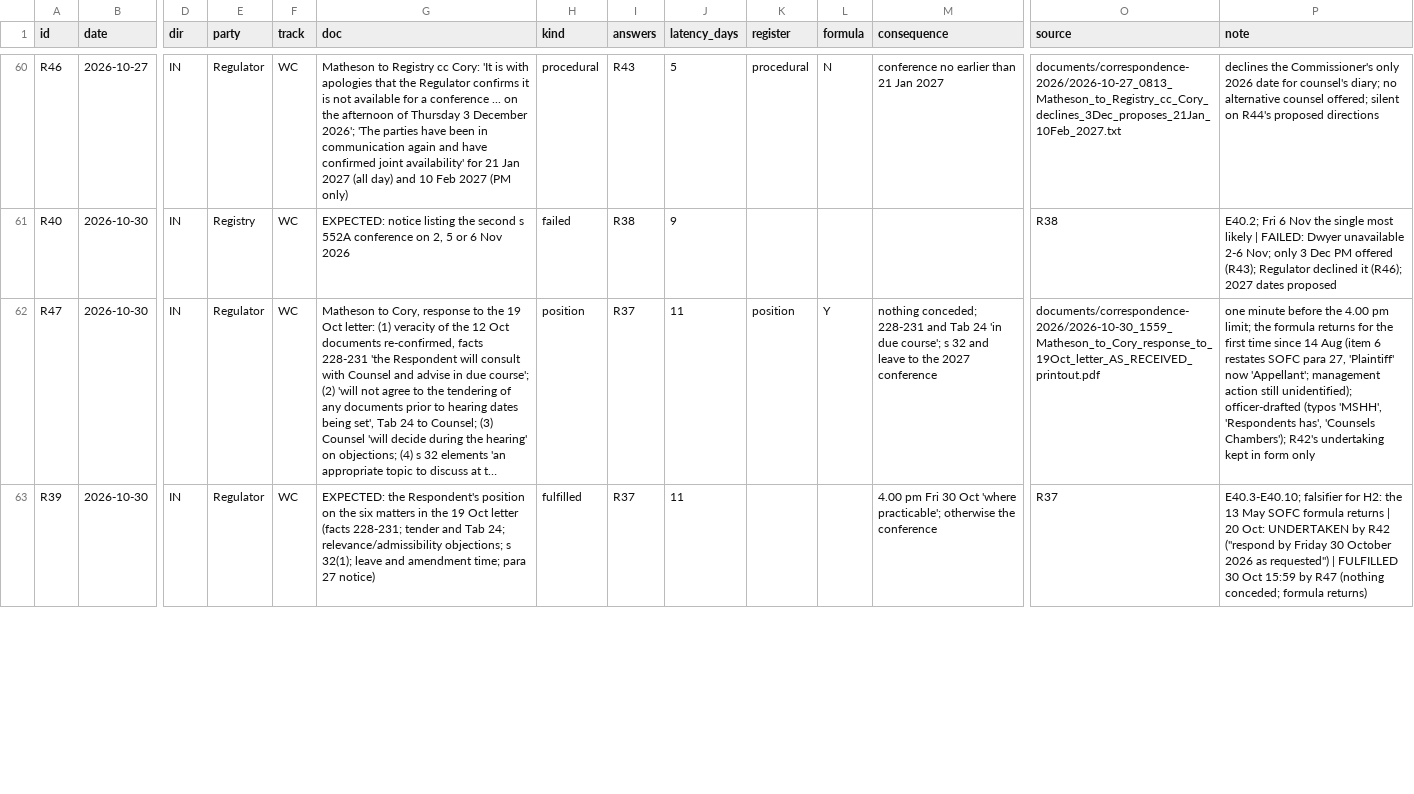
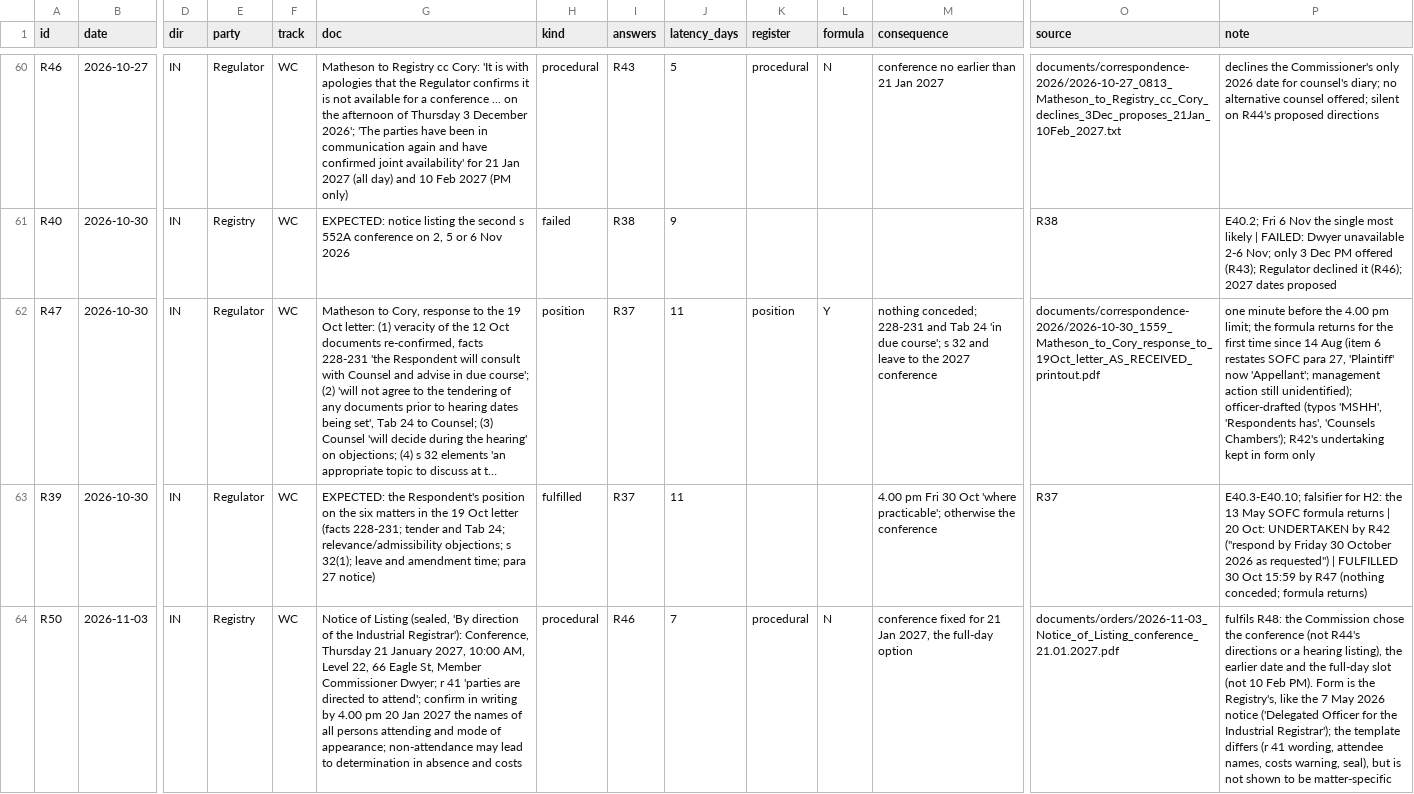
Before and after one commit to Cory789-byte/Personalproject, a TSV file: wc2024227/index/COMMS_SIGNAL_LEDGER.tsv, drawn as a sheet; only a part is shown, gaps mark what is left out; long unchanged cells end in …; rows hold the shown columns only; the diff covers the shown part only; the diff names each change by its address in the sheet, - before the commit and + after, or states it on an @@ line.

```diff
--- a/wc2024227/index/COMMS_SIGNAL_LEDGER.tsv
+++ b/wc2024227/index/COMMS_SIGNAL_LEDGER.tsv
+row 64: R50 | 2026-11-03 | IN | Registry | WC | Notice of Listing (sealed, 'By direction of the Industrial Registrar'): Conference, Thursday 21 January 2027, 10:00 AM, Level 22, 66 Eagle St, Member Commissioner Dwyer; r 41 'parties are directed to attend'; confirm in writing by 4.00 pm 20 Jan 2027 the names of all persons attending and mode of appearance; non-attendance may lead to determination in absence and costs | procedural | R46 | 7 | procedural | N | conference fixed for 21 Jan 2027, the full-day option | documents/orders/2026-11-03_Notice_of_Listing_conference_21.01.2027.pdf | fulfils R48: the Commission chose the conference (not R44's directions or a hearing listing), the earlier date and the full-day slot (not 10 Feb PM). Form is the Registry's, like the 7 May 2026 notice ('Delegated Officer for the Industrial Registrar'); the template differs (r 41 wording, attendee names, costs warning, seal), but is not shown to be matter-specific
```
Also changed, not shown: 5 edited cells elsewhere in this file, wc2024227/index/MANIFEST.tsv, 4 other files.
